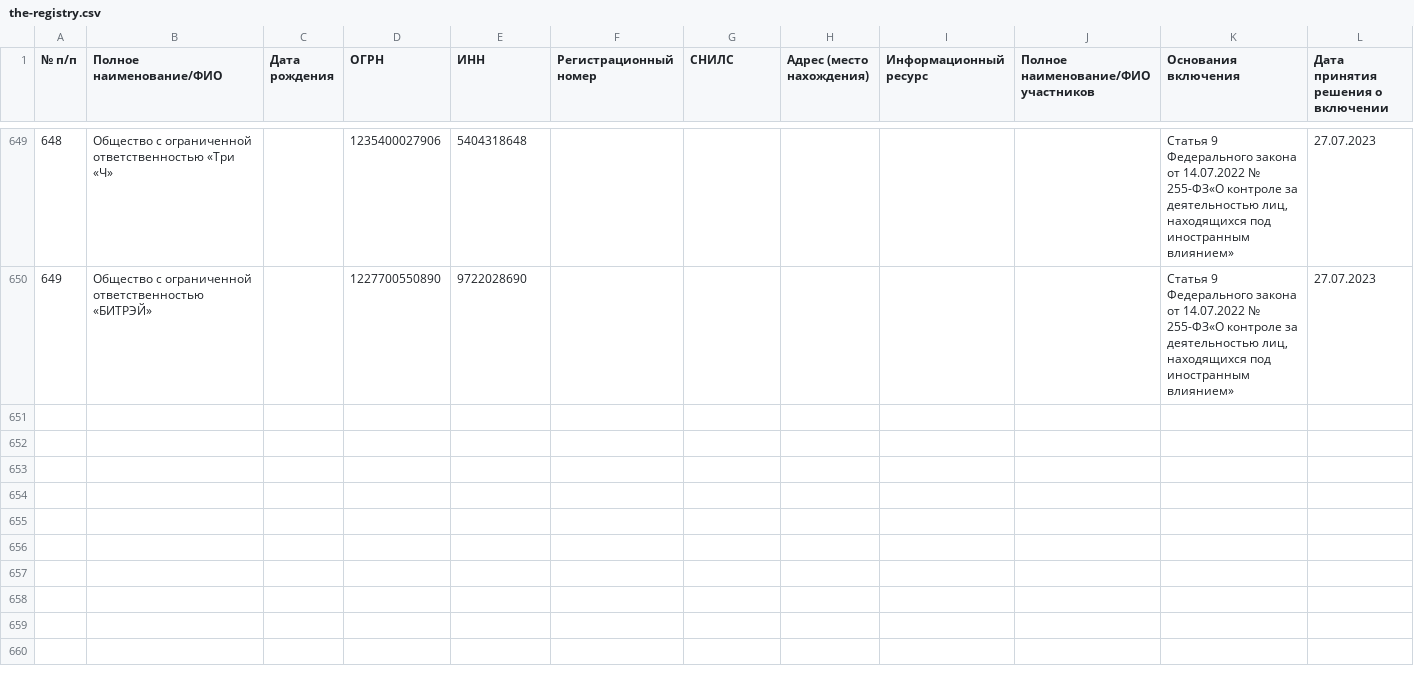
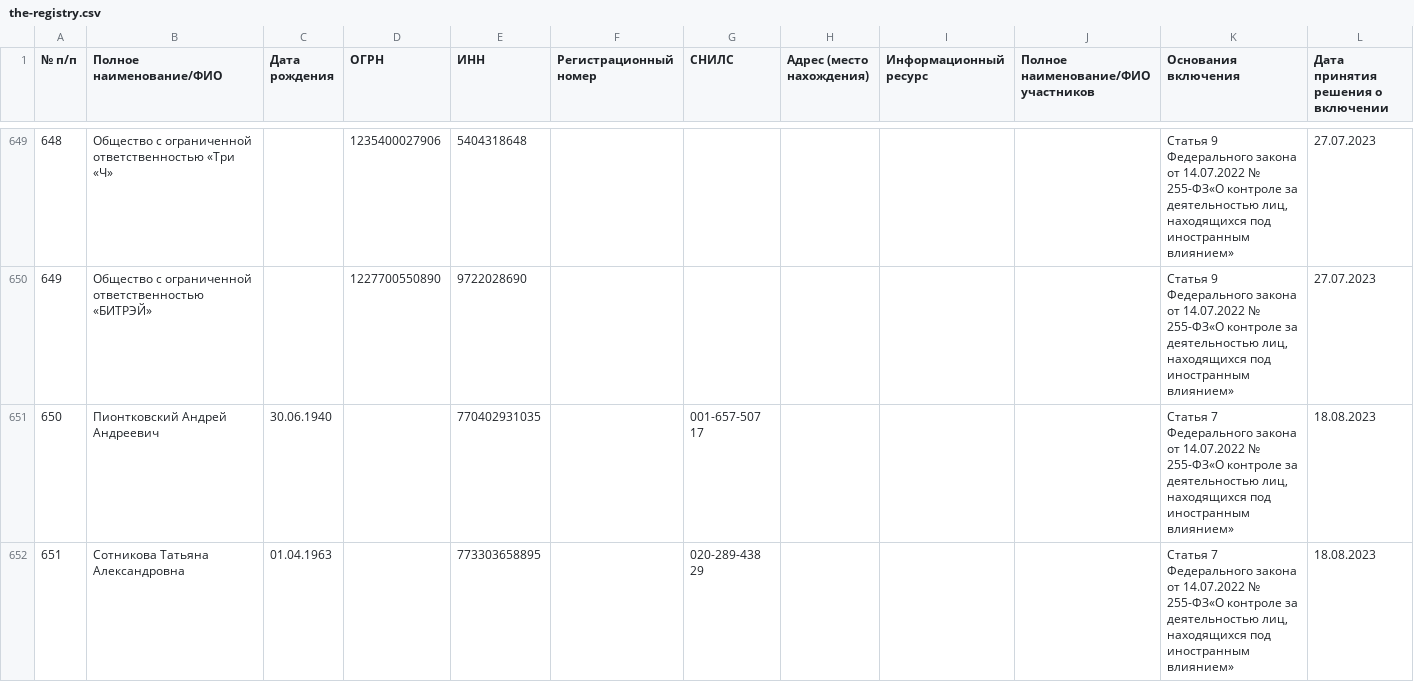
Before and after one commit to theotheo/foreign-agents, a CSV file: data/result/the-registry.csv, drawn as a sheet; only a part is shown, gaps mark what is left out; rows hold the shown columns only; the diff covers the shown part only; the diff names each change by its address in the sheet, - before the commit and + after, or states it on an @@ line.

Commit message:
data: add data for 2023-08-18

```diff
--- a/data/result/the-registry.csv
+++ b/data/result/the-registry.csv
+row 651: 650 | Пионтковский Андрей Андреевич | 30.06.1940 |  | 770402931035 |  | 001-657-507 17 |  |  |  | Статья 7 Федерального закона от 14.07.2022 № 255-ФЗ«О контроле за деятельностью лиц, находящихся под иностранным влиянием» | 18.08.2023
+row 652: 651 | Сотникова Татьяна Александровна | 01.04.1963 |  | 773303658895 |  | 020-289-438 29 |  |  |  | Статья 7 Федерального закона от 14.07.2022 № 255-ФЗ«О контроле за деятельностью лиц, находящихся под иностранным влиянием» | 18.08.2023
```
Also changed, not shown: 5 added rows and 1 edited cell elsewhere in this file, 2 other files.
